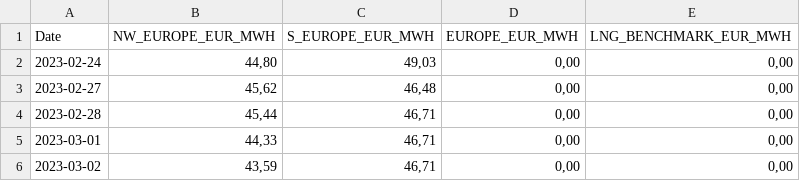
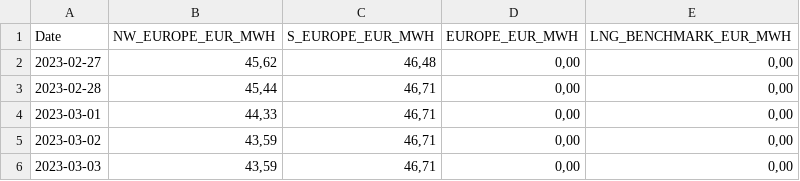
Before and after one commit to Economics-SP-V/BDEW-Showroom, a CSV file: lng_prices.csv, drawn as a sheet; only a part is shown; the shorter side is filled out with more unchanged rows; the diff names each change by its address in the sheet, - before the commit and + after, or states it on an @@ line.

```diff
--- a/lng_prices.csv
+++ b/lng_prices.csv
-row 2: 2023-02-24 | 44,80 | 49,03 | 0,00 | 0,00
```
Also changed, not shown: da_prices.csv.
